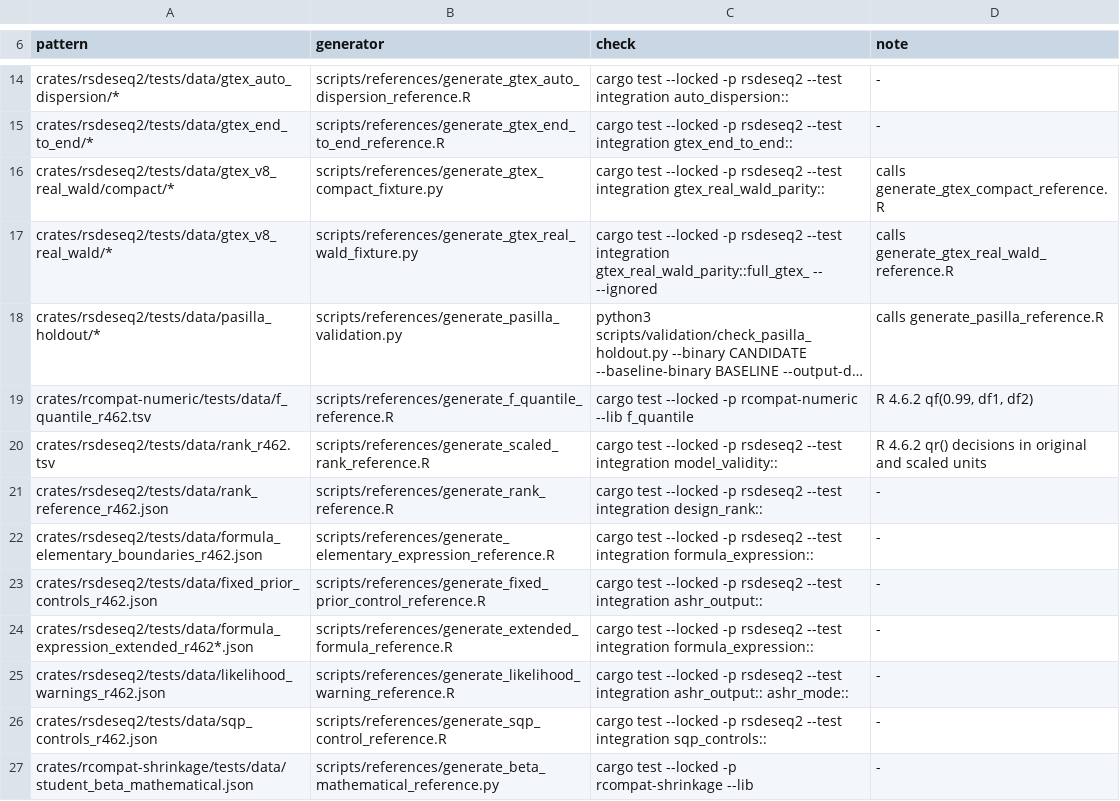
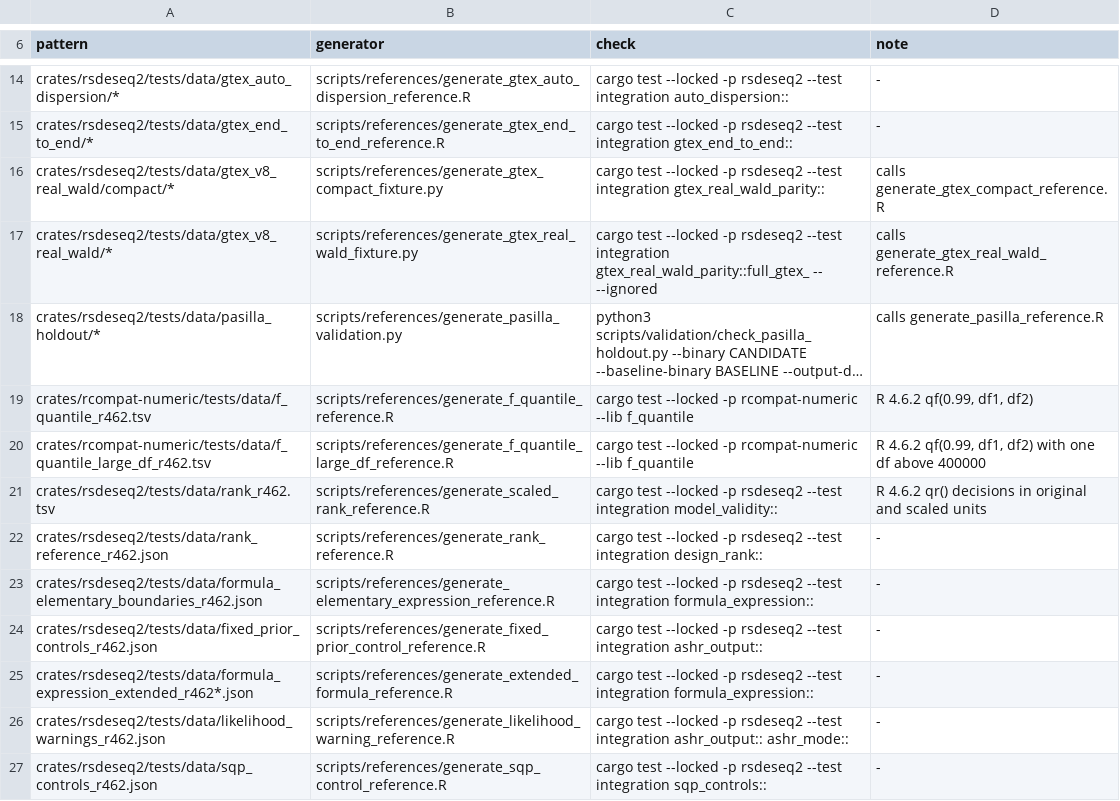
Before and after one commit to deminden/rsdeseq2, a TSV file: scripts/references/MANIFEST.tsv, drawn as a sheet; only a part is shown, gaps mark what is left out; the shorter side is filled out with more unchanged rows; long unchanged cells end in …; the diff names each change by its address in the sheet, - before the commit and + after, or states it on an @@ line.

Commit message:
Add R 4.6.2 qf references for very large degrees of freedom
Written from the specification docs/provenance/specs/f_quantile_large_df.md.
The new base-R generator records qf(0.99, df1, df2) when one of the
degrees of freedom lies between 400001 and 1e7 and the other between 1
and 200, plus the probe pairs where both are large. It refuses to
overwrite an existing file.

Register the data file in the reference manifest, and make the manifest
check scan crates/rcompat-numeric/tests/data so rows for that directory
are no longer reported as stale.

```diff
--- a/scripts/references/MANIFEST.tsv
+++ b/scripts/references/MANIFEST.tsv
+row 20: crates/rcompat-numeric/tests/data/f_quantile_large_df_r462.tsv | scripts/references/generate_f_quantile_large_df_reference.R | cargo test --locked -p rcompat-numeric --lib f_quantile | R 4.6.2 qf(0.99, df1, df2) with one df above 400000
```
Also changed, not shown: 3 other files.
